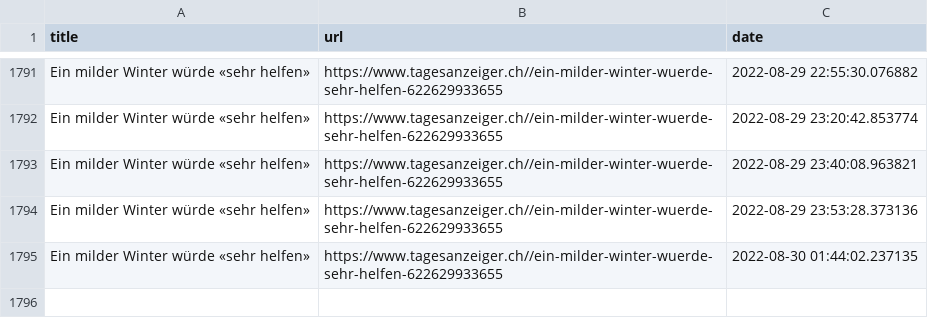
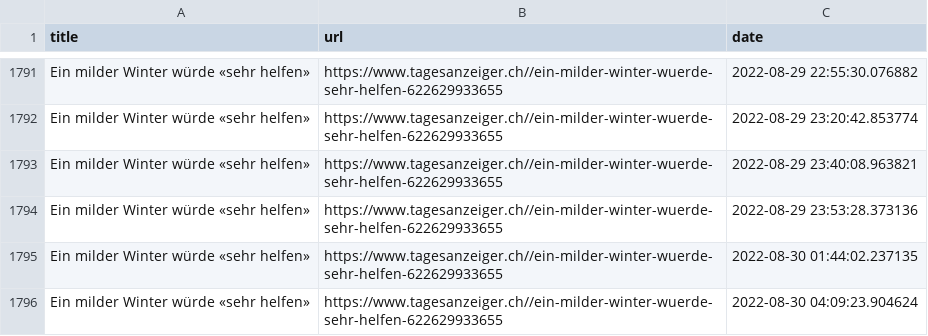
Before and after one commit to ErichBuergler/automatic-scraper2, a CSV file: top_stories.csv, drawn as a sheet; only a part is shown, gaps mark what is left out; the diff names each change by its address in the sheet, - before the commit and + after, or states it on an @@ line.

```diff
--- a/top_stories.csv
+++ b/top_stories.csv
+row 1796: Ein milder Winter würde «sehr helfen» | https://www.tagesanzeiger.ch//ein-milder-winter-wuerde-sehr-helfen-622629933655 | 2022-08-30 04:09:23.904624
```
